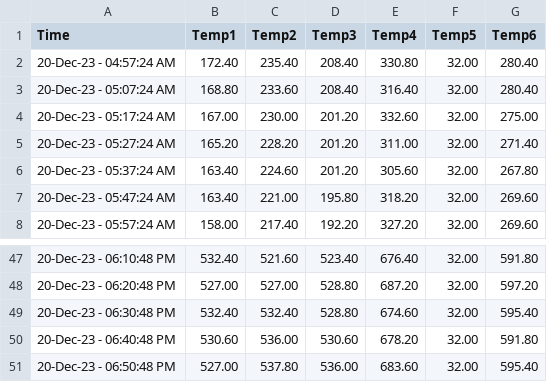
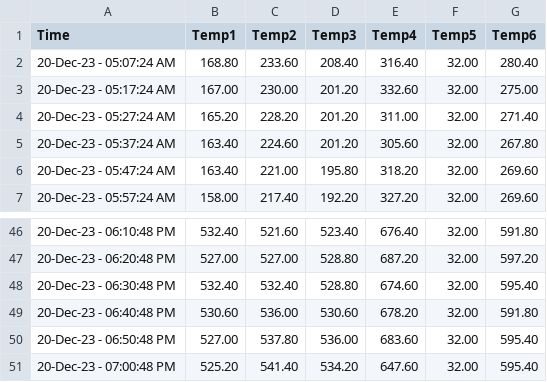
Before and after one commit to UDS-Furnace/View, a CSV file: OnlineLog.csv, drawn as a sheet; only a part is shown, gaps mark what is left out; removed rows and columns are numbered as before the commit, all else as after; the diff names each change by its address in the sheet, - before the commit and + after, or states it on an @@ line.

Commit message:
Updating temperature log2023-12-20 19:00:48.722378

```diff
--- a/OnlineLog.csv
+++ b/OnlineLog.csv
-row 2: 20-Dec-23 - 04:57:24 AM | 172.40 | 235.40 | 208.40 | 330.80 | 32.00 | 280.40
+row 51: 20-Dec-23 - 07:00:48 PM | 525.20 | 541.40 | 534.20 | 647.60 | 32.00 | 595.40
```
